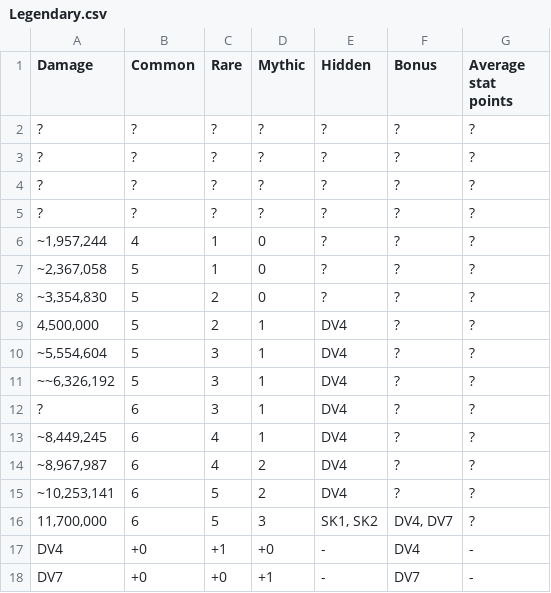
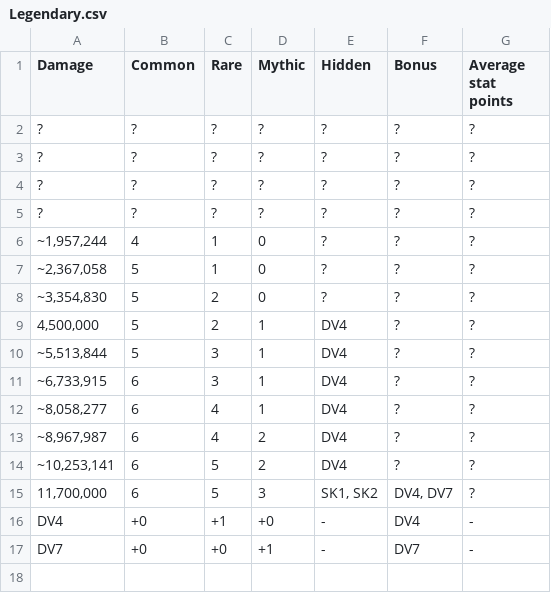
Before and after one commit to Matrix4348/Dragons-of-the-Void---Raid-Loot-Tiers, a CSV file: community-gathered data/Loot tiers and drop data/Regular raids/Naga Naavik/Legendary.csv, drawn as a sheet.

Commit message:
Update Legendary.csv

```diff
--- a/community-gathered data/Loot tiers and drop data/Regular raids/Naga Naavik/Legendary.csv
+++ b/community-gathered data/Loot tiers and drop data/Regular raids/Naga Naavik/Legendary.csv
@@ -9,6 +9,5 @@ Damage,Common,Rare,Mythic,Hidden,Bonus,Average stat points
 "4,500,000",5,2,1,DV4,?,?
-"~5,554,604",5,3,1,DV4,?,?
-"~~6,326,192",5,3,1,DV4,?,?
-?,6,3,1,DV4,?,?
-"~8,449,245",6,4,1,DV4,?,?
+"~5,513,844",5,3,1,DV4,?,?
+"~6,733,915",6,3,1,DV4,?,?
+"~8,058,277",6,4,1,DV4,?,?
 "~8,967,987",6,4,2,DV4,?,?
```
